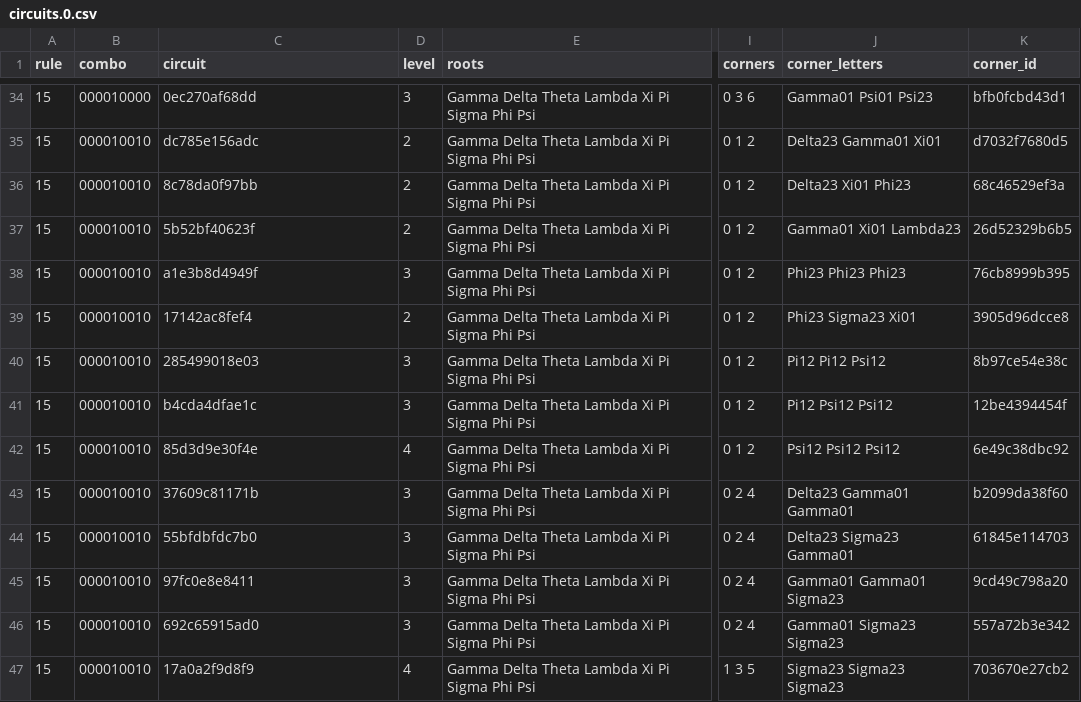
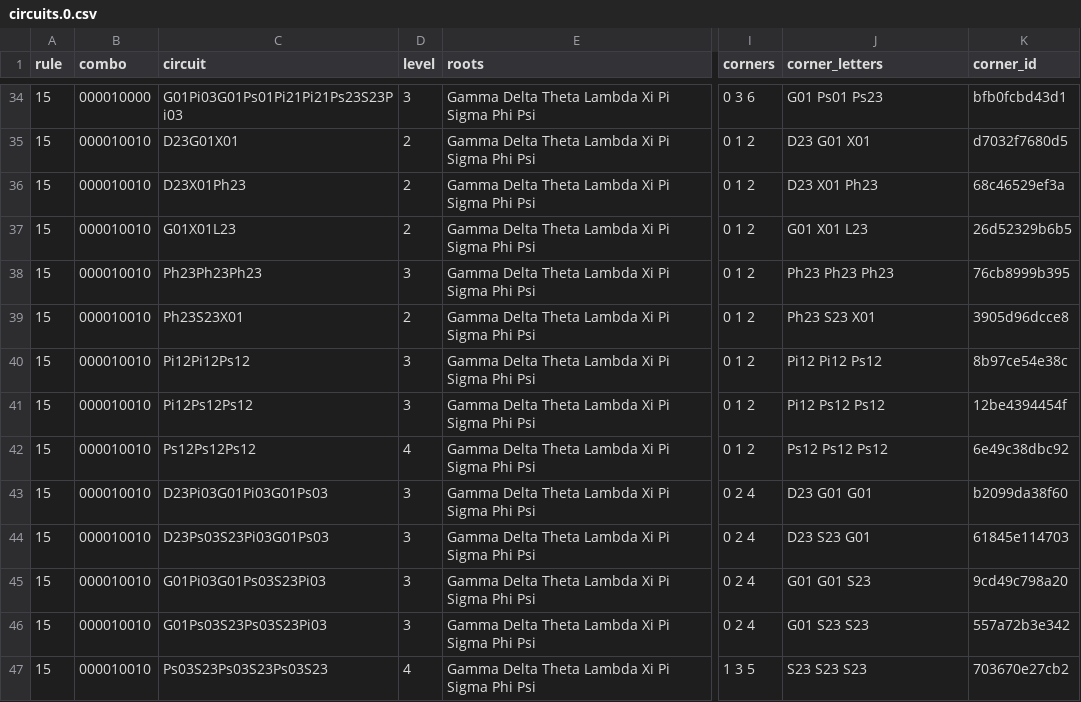
Before and after one commit to bohemian-miser/Spectre, a CSV file: web/circuit-index/data/15/circuits.0.csv, drawn as a sheet; only a part is shown, gaps mark what is left out; the diff covers the shown part only; the diff names each change by its address in the sheet, - before the commit and + after, or states it on an @@ line.

```diff
--- a/web/circuit-index/data/15/circuits.0.csv
+++ b/web/circuit-index/data/15/circuits.0.csv
-C34 (circuit): 0ec270af68dd
+C34 (circuit): G01Pi03G01Ps01Pi21Pi21Ps23S23Pi03
-J34 (corner_letters): Gamma01 Psi01 Psi23
+J34 (corner_letters): G01 Ps01 Ps23
-C35 (circuit): dc785e156adc
+C35 (circuit): D23G01X01
-J35 (corner_letters): Delta23 Gamma01 Xi01
+J35 (corner_letters): D23 G01 X01
-C36 (circuit): 8c78da0f97bb
+C36 (circuit): D23X01Ph23
-J36 (corner_letters): Delta23 Xi01 Phi23
+J36 (corner_letters): D23 X01 Ph23
-C37 (circuit): 5b52bf40623f
+C37 (circuit): G01X01L23
-J37 (corner_letters): Gamma01 Xi01 Lambda23
+J37 (corner_letters): G01 X01 L23
-C38 (circuit): a1e3b8d4949f
+C38 (circuit): Ph23Ph23Ph23
-J38 (corner_letters): Phi23 Phi23 Phi23
+J38 (corner_letters): Ph23 Ph23 Ph23
-C39 (circuit): 17142ac8fef4
+C39 (circuit): Ph23S23X01
-J39 (corner_letters): Phi23 Sigma23 Xi01
+J39 (corner_letters): Ph23 S23 X01
-C40 (circuit): 285499018e03
+C40 (circuit): Pi12Pi12Ps12
-J40 (corner_letters): Pi12 Pi12 Psi12
+J40 (corner_letters): Pi12 Pi12 Ps12
-C41 (circuit): b4cda4dfae1c
+C41 (circuit): Pi12Ps12Ps12
-J41 (corner_letters): Pi12 Psi12 Psi12
+J41 (corner_letters): Pi12 Ps12 Ps12
-C42 (circuit): 85d3d9e30f4e
+C42 (circuit): Ps12Ps12Ps12
-J42 (corner_letters): Psi12 Psi12 Psi12
+J42 (corner_letters): Ps12 Ps12 Ps12
-C43 (circuit): 37609c81171b
+C43 (circuit): D23Pi03G01Pi03G01Ps03
-J43 (corner_letters): Delta23 Gamma01 Gamma01
+J43 (corner_letters): D23 G01 G01
-C44 (circuit): 55bfdbfdc7b0
+C44 (circuit): D23Ps03S23Pi03G01Ps03
-J44 (corner_letters): Delta23 Sigma23 Gamma01
+J44 (corner_letters): D23 S23 G01
-C45 (circuit): 97fc0e8e8411
+C45 (circuit): G01Pi03G01Ps03S23Pi03
-J45 (corner_letters): Gamma01 Gamma01 Sigma23
+J45 (corner_letters): G01 G01 S23
-C46 (circuit): 692c65915ad0
+C46 (circuit): G01Ps03S23Ps03S23Pi03
-J46 (corner_letters): Gamma01 Sigma23 Sigma23
+J46 (corner_letters): G01 S23 S23
-C47 (circuit): 17a0a2f9d8f9
+C47 (circuit): Ps03S23Ps03S23Ps03S23
-J47 (corner_letters): Sigma23 Sigma23 Sigma23
+J47 (corner_letters): S23 S23 S23
```
Also changed, not shown: 64 edited cells elsewhere in this file, 12 other files.
